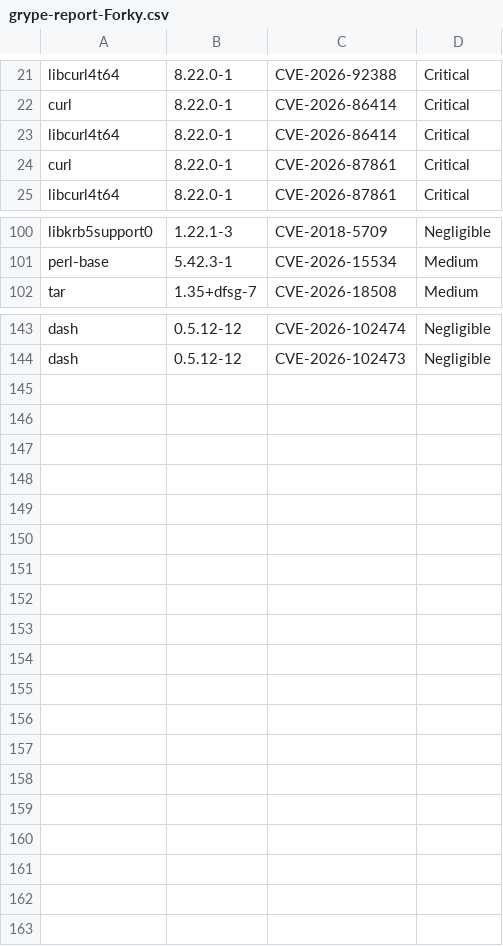
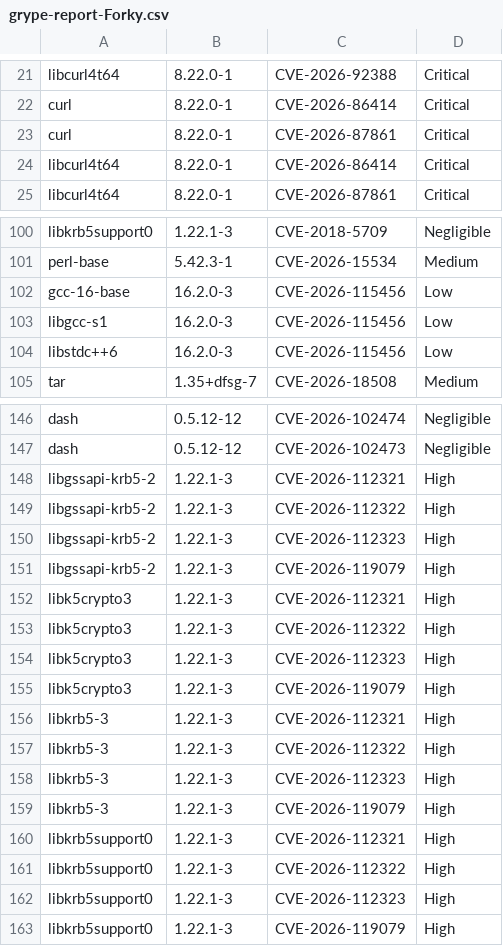
Before and after one commit to AnchorLayer/docker-baseimage-debian, a CSV file: vuln-reports-Forky/grype-report-Forky.csv, drawn as a sheet; only a part is shown, gaps mark what is left out.

```diff
--- a/vuln-reports-Forky/grype-report-Forky.csv
+++ b/vuln-reports-Forky/grype-report-Forky.csv
@@ -22,4 +22,4 @@
 "curl","8.22.0-1","CVE-2026-86414","Critical"
+"curl","8.22.0-1","CVE-2026-87861","Critical"
 "libcurl4t64","8.22.0-1","CVE-2026-86414","Critical"
-"curl","8.22.0-1","CVE-2026-87861","Critical"
 "libcurl4t64","8.22.0-1","CVE-2026-87861","Critical"
@@ -101,2 +101,5 @@
 "perl-base","5.42.3-1","CVE-2026-15534","Medium"
+"gcc-16-base","16.2.0-3","CVE-2026-115456","Low"
+"libgcc-s1","16.2.0-3","CVE-2026-115456","Low"
+"libstdc++6","16.2.0-3","CVE-2026-115456","Low"
 "tar","1.35+dfsg-7","CVE-2026-18508","Medium"
@@ -144 +147,17 @@
 "dash","0.5.12-12","CVE-2026-102473","Negligible"
+"libgssapi-krb5-2","1.22.1-3","CVE-2026-112321","High"
+"libgssapi-krb5-2","1.22.1-3","CVE-2026-112322","High"
+"libgssapi-krb5-2","1.22.1-3","CVE-2026-112323","High"
+"libgssapi-krb5-2","1.22.1-3","CVE-2026-119079","High"
+"libk5crypto3","1.22.1-3","CVE-2026-112321","High"
+"libk5crypto3","1.22.1-3","CVE-2026-112322","High"
+"libk5crypto3","1.22.1-3","CVE-2026-112323","High"
+"libk5crypto3","1.22.1-3","CVE-2026-119079","High"
+"libkrb5-3","1.22.1-3","CVE-2026-112321","High"
+"libkrb5-3","1.22.1-3","CVE-2026-112322","High"
+"libkrb5-3","1.22.1-3","CVE-2026-112323","High"
+"libkrb5-3","1.22.1-3","CVE-2026-119079","High"
+"libkrb5support0","1.22.1-3","CVE-2026-112321","High"
+"libkrb5support0","1.22.1-3","CVE-2026-112322","High"
+"libkrb5support0","1.22.1-3","CVE-2026-112323","High"
+"libkrb5support0","1.22.1-3","CVE-2026-119079","High"
```
Also changed, not shown: 6 other files.
